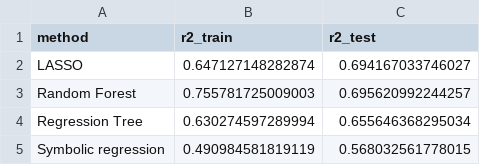
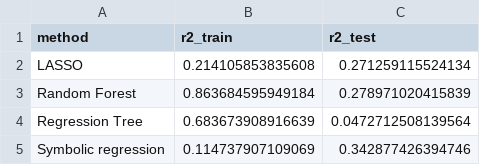
Before and after one commit to wardeiling/patterns_principles, a CSV file: table_fits.csv, drawn as a sheet.

```diff
--- a/table_fits.csv
+++ b/table_fits.csv
@@ -1,5 +1,5 @@
 "method","r2_train","r2_test"
-"LASSO",0.647127148282874,0.694167033746027
-"Random Forest",0.755781725009003,0.695620992244257
-"Regression Tree",0.630274597289994,0.655646368295034
-"Symbolic regression",0.490984581819119,0.568032561778015
+"LASSO",0.214105853835608,0.271259115524134
+"Random Forest",0.863684595949184,0.278971020415839
+"Regression Tree",0.683673908916639,0.0472712508139564
+"Symbolic regression",0.114737907109069,0.342877426394746
```
Also changed, not shown: 57 other files.
